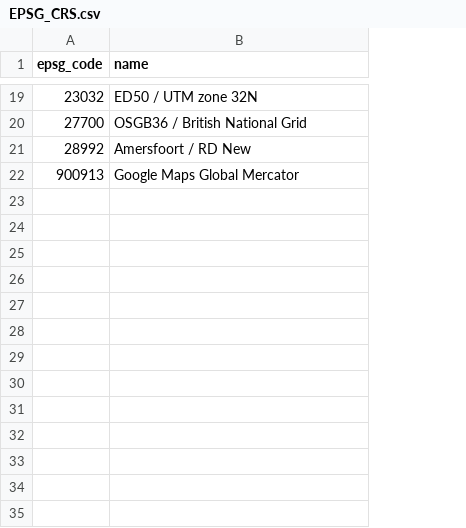
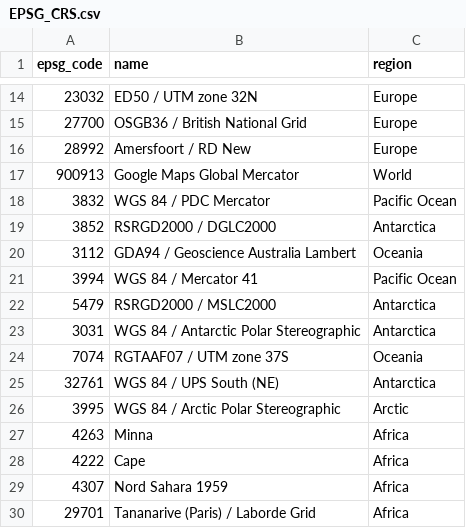
Before and after one commit to Tom-Jenkins/mapmixture, a CSV file: app/static/data/EPSG_CRS.csv, drawn as a sheet; only a part is shown, gaps mark what is left out; the diff covers the shown part only; the diff names each change by its address in the sheet, - before the commit and + after, or states it on an @@ line.

Commit message:
Add categories to CRS input selector
- Add categories to CRS input selector, e.g. Pacific Ocean, Africa, Europe, etc.
- Available epsg codes are displayed underneath each category.

```diff
--- a/app/static/data/EPSG_CRS.csv
+++ b/app/static/data/EPSG_CRS.csv
+column C (region), rows 14-17: Europe | Europe | Europe | World
@@ row 6 moved to row 18: 3832 @@
+row 19: 3852 | RSRGD2000 / DGLC2000 | Antarctica
@@ row 5 moved to row 20: 3112 @@
@@ row 8 moved to row 21: 3994 @@
+row 22: 5479 | RSRGD2000 / MSLC2000 | Antarctica
+row 23: 3031 | WGS 84 / Antarctic Polar Stereographic | Antarctica
+row 24: 7074 | RGTAAF07 / UTM zone 37S | Oceania
+row 25: 32761 | WGS 84 / UPS South (NE) | Antarctica
+row 26: 3995 | WGS 84 / Arctic Polar Stereographic | Arctic
+row 27: 4263 | Minna | Africa
+row 28: 4222 | Cape | Africa
+row 29: 4307 | Nord Sahara 1959 | Africa
+row 30: 29701 | Tananarive (Paris) / Laborde Grid | Africa
```
Also changed, not shown: 2 removed rows elsewhere in this file, 1 other file.
